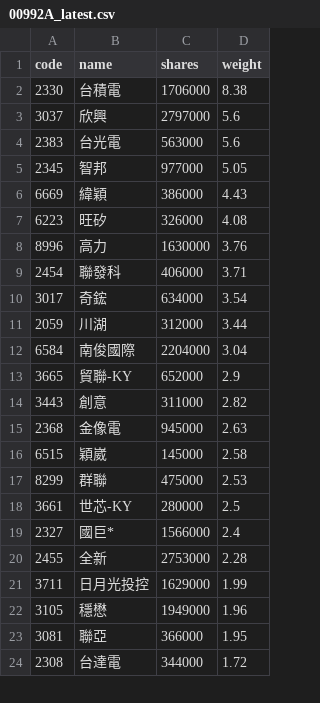
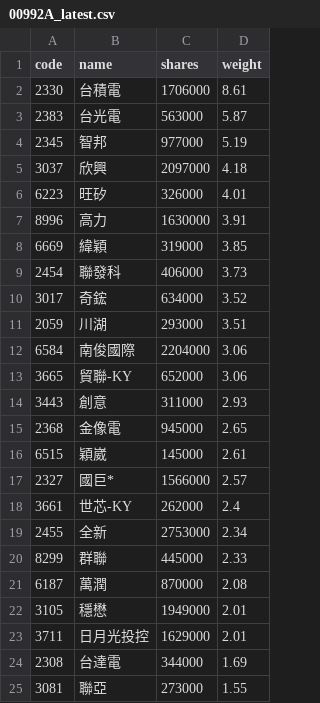
Before and after one commit to 4ru1013/capital-etf-00992a-portfolio, a CSV file: data/out/holdings/00992A_latest.csv, drawn as a sheet; only a part is shown; the diff covers the shown part only.

```diff
--- a/data/out/holdings/00992A_latest.csv
+++ b/data/out/holdings/00992A_latest.csv
@@ -1,24 +1,25 @@
 code,name,shares,weight
-2330,台積電,1706000,8.38
-3037,欣興,2797000,5.6
-2383,台光電,563000,5.6
-2345,智邦,977000,5.05
-6669,緯穎,386000,4.43
-6223,旺矽,326000,4.08
-8996,高力,1630000,3.76
-2454,聯發科,406000,3.71
-3017,奇鋐,634000,3.54
-2059,川湖,312000,3.44
-6584,南俊國際,2204000,3.04
-3665,貿聯-KY,652000,2.9
-3443,創意,311000,2.82
-2368,金像電,945000,2.63
-6515,穎崴,145000,2.58
-8299,群聯,475000,2.53
-3661,世芯-KY,280000,2.5
-2327,國巨*,1566000,2.4
-2455,全新,2753000,2.28
-3711,日月光投控,1629000,1.99
-3105,穩懋,1949000,1.96
-3081,聯亞,366000,1.95
-2308,台達電,344000,1.72
+2330,台積電,1706000,8.61
+2383,台光電,563000,5.87
+2345,智邦,977000,5.19
+3037,欣興,2097000,4.18
+6223,旺矽,326000,4.01
+8996,高力,1630000,3.91
+6669,緯穎,319000,3.85
+2454,聯發科,406000,3.73
+3017,奇鋐,634000,3.52
+2059,川湖,293000,3.51
+6584,南俊國際,2204000,3.06
+3665,貿聯-KY,652000,3.06
+3443,創意,311000,2.93
+2368,金像電,945000,2.65
+6515,穎崴,145000,2.61
+2327,國巨*,1566000,2.57
+3661,世芯-KY,262000,2.4
+2455,全新,2753000,2.34
+8299,群聯,445000,2.33
+6187,萬潤,870000,2.08
+3105,穩懋,1949000,2.01
+3711,日月光投控,1629000,2.01
+2308,台達電,344000,1.69
+3081,聯亞,273000,1.55
```
Also changed, not shown: 6 added rows, 10 removed rows and 14 edited cells elsewhere in this file, 4 other files.
